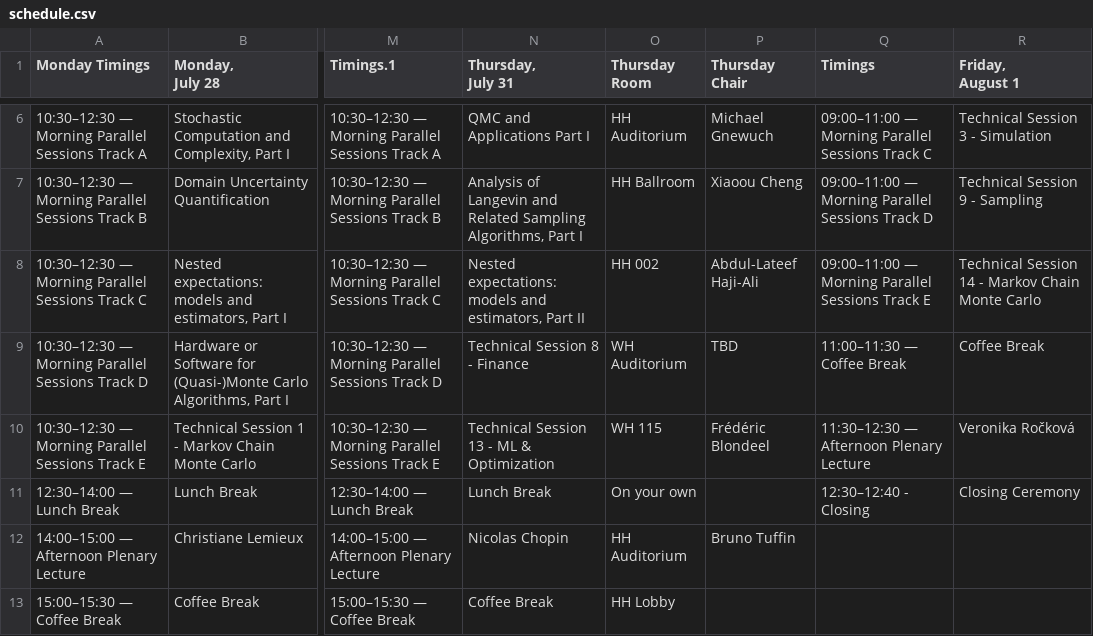
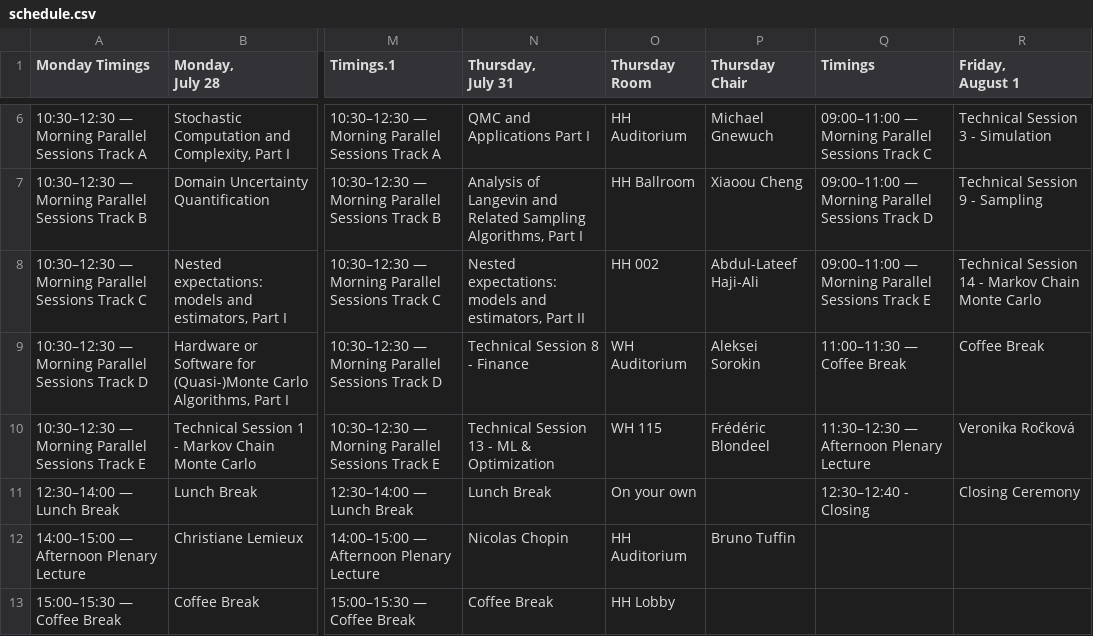
Before and after one commit to fjhickernell/MCM-2025-Program, a CSV file: preprocess/input/schedule.csv, drawn as a sheet; only a part is shown, gaps mark what is left out; the diff names each change by its address in the sheet, - before the commit and + after, or states it on an @@ line.

```diff
--- a/preprocess/input/schedule.csv
+++ b/preprocess/input/schedule.csv
-P9 (Thursday Chair): TBD
+P9 (Thursday Chair): Aleksei Sorokin
```
Also changed, not shown: preprocess/interim/contributed_talk_submissions_sessionid.csv, preprocess/interim/contributed_talk_submissions_talkid.csv, 13 other files.
